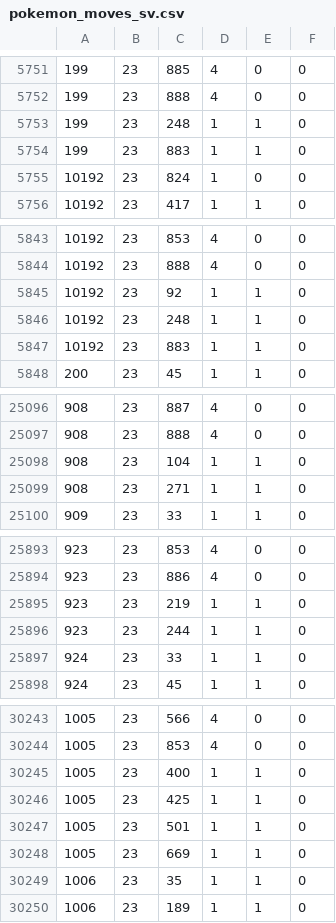
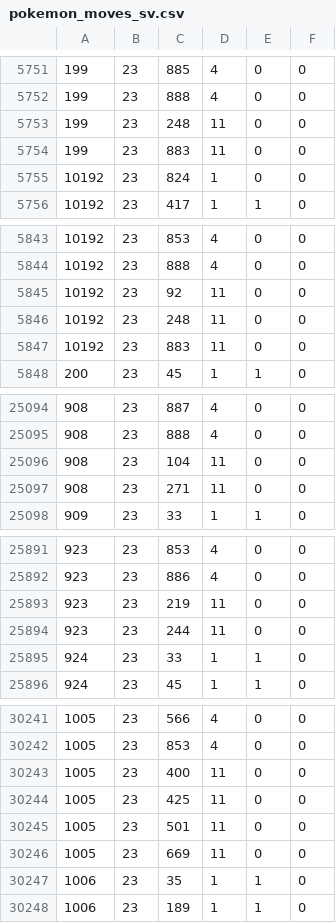
Before and after one commit to pokemoncentral/wiki-util, a CSV file: pokemoves-autogen/docker-db/sourcecsv/pokemon_moves_sv.csv, drawn as a sheet; only a part is shown, gaps mark what is left out; the diff covers the shown part only.

```diff
--- a/pokemoves-autogen/docker-db/sourcecsv/pokemon_moves_sv.csv
+++ b/pokemoves-autogen/docker-db/sourcecsv/pokemon_moves_sv.csv
@@ -5752,4 +5752,4 @@
 199,23,888,4,0,0
-199,23,248,1,1,0
-199,23,883,1,1,0
+199,23,248,11,0,0
+199,23,883,11,0,0
 10192,23,824,1,0,0
@@ -5844,5 +5844,5 @@
 10192,23,888,4,0,0
-10192,23,92,1,1,0
-10192,23,248,1,1,0
-10192,23,883,1,1,0
+10192,23,92,11,0,0
+10192,23,248,11,0,0
+10192,23,883,11,0,0
 200,23,45,1,1,0
@@ -25097,4 +25095,4 @@
 908,23,888,4,0,0
-908,23,104,1,1,0
-908,23,271,1,1,0
+908,23,104,11,0,0
+908,23,271,11,0,0
 909,23,33,1,1,0
@@ -25894,4 +25892,4 @@
 923,23,886,4,0,0
-923,23,219,1,1,0
-923,23,244,1,1,0
+923,23,219,11,0,0
+923,23,244,11,0,0
 924,23,33,1,1,0
@@ -30244,6 +30242,6 @@
 1005,23,853,4,0,0
-1005,23,400,1,1,0
-1005,23,425,1,1,0
-1005,23,501,1,1,0
-1005,23,669,1,1,0
+1005,23,400,11,0,0
+1005,23,425,11,0,0
+1005,23,501,11,0,0
+1005,23,669,11,0,0
 1006,23,35,1,1,0
```
Also changed, not shown: 2 removed rows and 66 edited cells elsewhere in this file, pokemoves-autogen/docker-db/sourcecsv/version_groups.csv, 4 other files.
